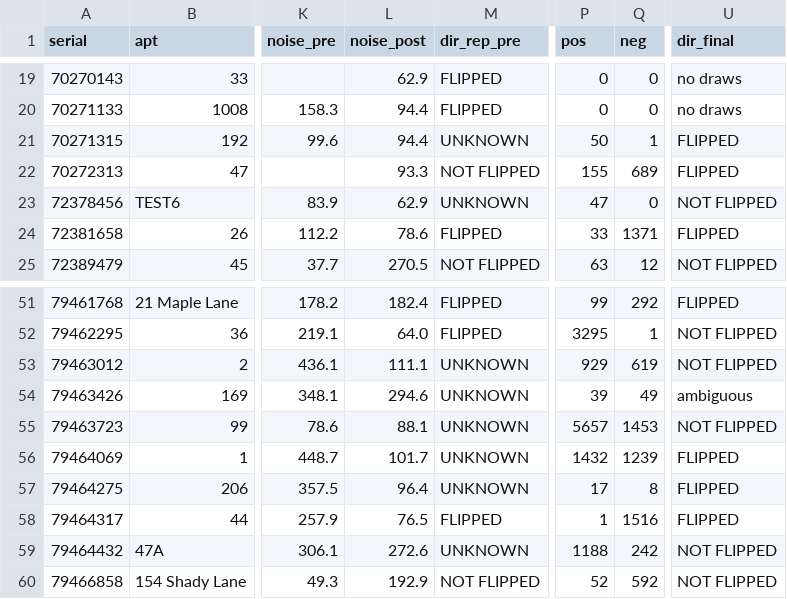
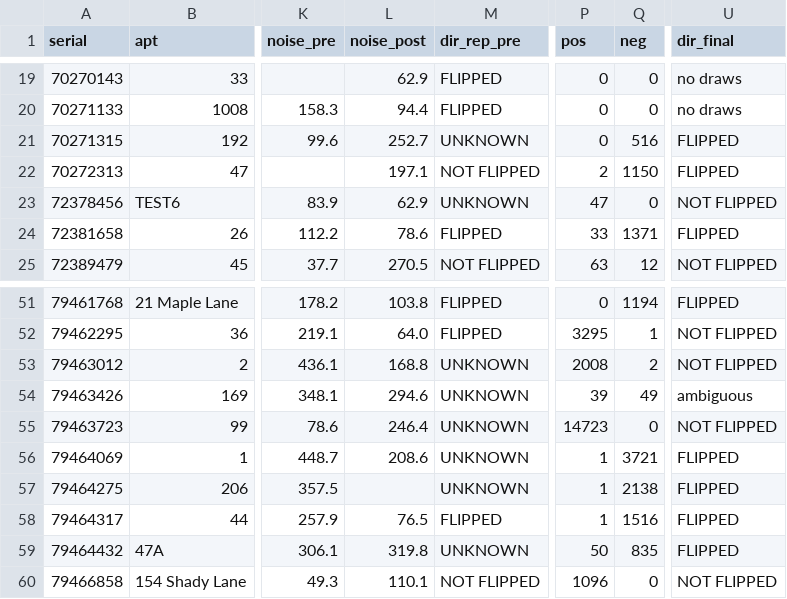
Before and after one commit to brucedune/thingsboard-widgets, a CSV file: tnorm-17088-final-0916.csv, drawn as a sheet; only a part is shown, gaps mark what is left out; the diff covers the shown part only; the diff names each change by its address in the sheet, - before the commit and + after, or states it on an @@ line.

```diff
--- a/tnorm-17088-final-0916.csv
+++ b/tnorm-17088-final-0916.csv
-L21 (noise_post): 94.4
+L21 (noise_post): 252.7
-P21 (pos): 50
+P21 (pos): 0
-Q21 (neg): 1
+Q21 (neg): 516
-L22 (noise_post): 93.3
+L22 (noise_post): 197.1
-P22 (pos): 155
+P22 (pos): 2
-Q22 (neg): 689
+Q22 (neg): 1150
-L51 (noise_post): 182.4
+L51 (noise_post): 103.8
-P51 (pos): 99
+P51 (pos): 0
-Q51 (neg): 292
+Q51 (neg): 1194
-L53 (noise_post): 111.1
+L53 (noise_post): 168.8
-P53 (pos): 929
+P53 (pos): 2008
-Q53 (neg): 619
+Q53 (neg): 2
-L55 (noise_post): 88.1
+L55 (noise_post): 246.4
-P55 (pos): 5657
+P55 (pos): 14723
-Q55 (neg): 1453
+Q55 (neg): 0
-L56 (noise_post): 101.7
+L56 (noise_post): 208.6
-P56 (pos): 1432
+P56 (pos): 1
-Q56 (neg): 1239
+Q56 (neg): 3721
-L57 (noise_post): 96.4
+L57 (noise_post): (empty)
-P57 (pos): 17
+P57 (pos): 1
-Q57 (neg): 8
+Q57 (neg): 2138
-L59 (noise_post): 272.6
+L59 (noise_post): 319.8
-P59 (pos): 1188
+P59 (pos): 50
-Q59 (neg): 242
+Q59 (neg): 835
-U59 (dir_final): NOT FLIPPED
+U59 (dir_final): FLIPPED
-L60 (noise_post): 192.9
+L60 (noise_post): 110.1
-P60 (pos): 52
+P60 (pos): 1096
-Q60 (neg): 592
+Q60 (neg): 0
```
Also changed, not shown: 60 edited cells elsewhere in this file, 1 other file.
